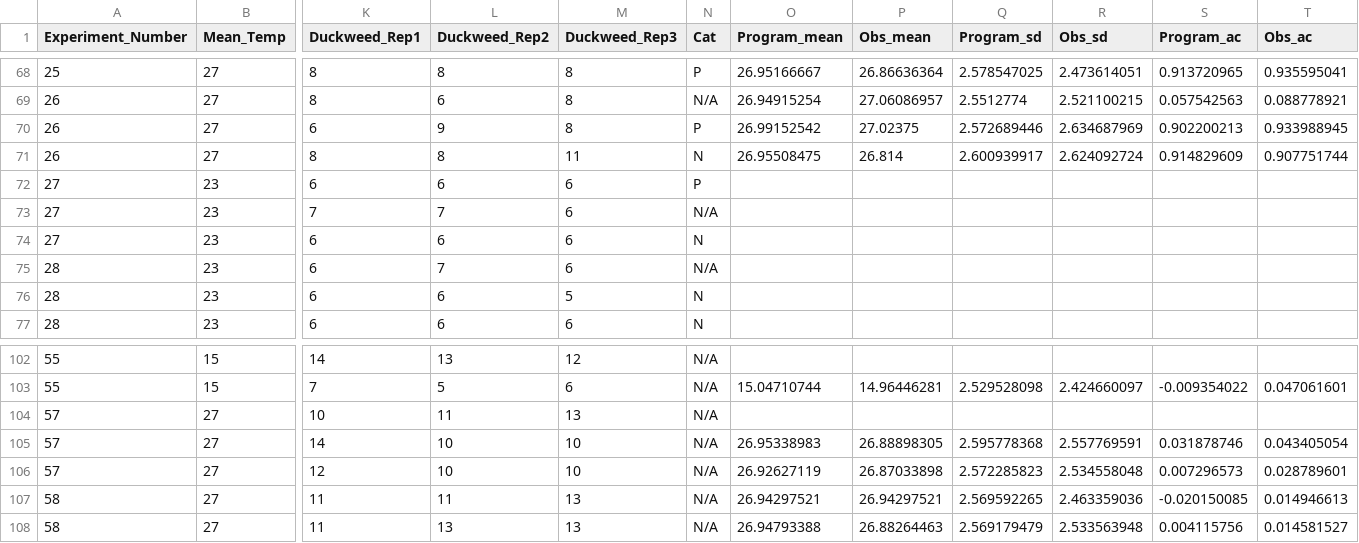
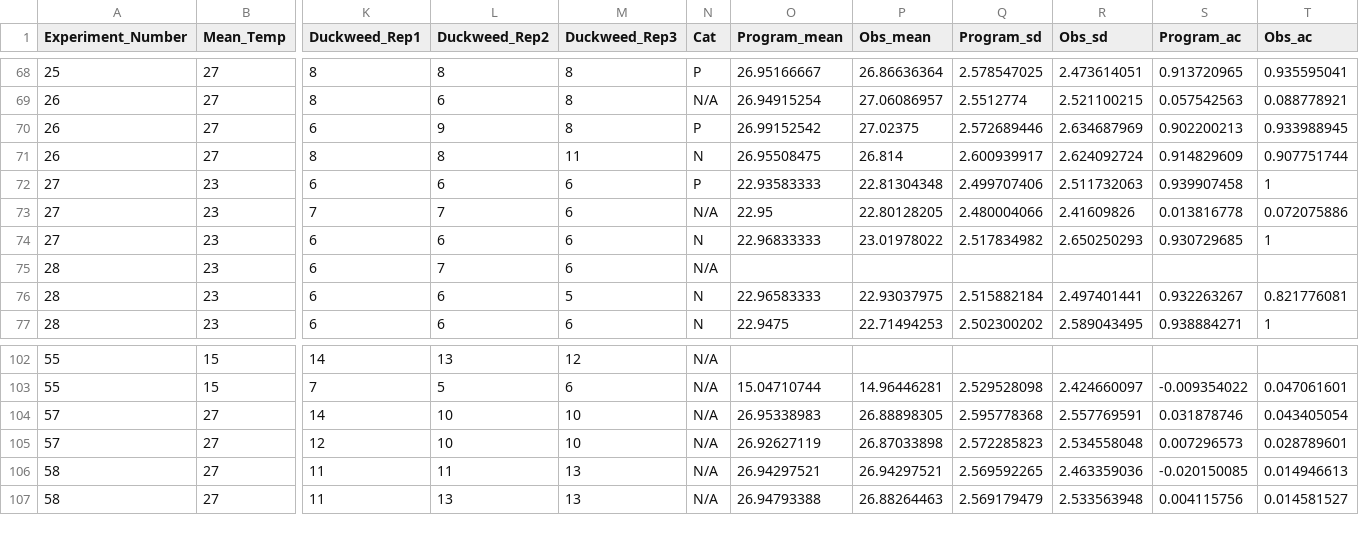
Before and after one commit to Cuddington-Lab/thermal-experiments, a CSV file: metafile_to_be_updated_FEB_15_new.csv, drawn as a sheet; only a part is shown, gaps mark what is left out; rows hold the shown columns only; the diff covers the shown part only; the diff names each change by its address in the sheet, - before the commit and + after, or states it on an @@ line.

Commit message:
missing stats added

```diff
--- a/metafile_to_be_updated_FEB_15_new.csv
+++ b/metafile_to_be_updated_FEB_15_new.csv
-O72 (Program_mean): (empty)
+O72 (Program_mean): 22.93583333
-P72 (Obs_mean): (empty)
+P72 (Obs_mean): 22.81304348
-Q72 (Program_sd): (empty)
+Q72 (Program_sd): 2.499707406
-R72 (Obs_sd): (empty)
+R72 (Obs_sd): 2.511732063
-S72 (Program_ac): (empty)
+S72 (Program_ac): 0.939907458
-T72 (Obs_ac): (empty)
+T72 (Obs_ac): 1
-O73 (Program_mean): (empty)
+O73 (Program_mean): 22.95
-P73 (Obs_mean): (empty)
+P73 (Obs_mean): 22.80128205
-Q73 (Program_sd): (empty)
+Q73 (Program_sd): 2.480004066
-R73 (Obs_sd): (empty)
+R73 (Obs_sd): 2.41609826
-S73 (Program_ac): (empty)
+S73 (Program_ac): 0.013816778
-T73 (Obs_ac): (empty)
+T73 (Obs_ac): 0.072075886
-O74 (Program_mean): (empty)
+O74 (Program_mean): 22.96833333
-P74 (Obs_mean): (empty)
+P74 (Obs_mean): 23.01978022
-Q74 (Program_sd): (empty)
+Q74 (Program_sd): 2.517834982
-R74 (Obs_sd): (empty)
+R74 (Obs_sd): 2.650250293
-S74 (Program_ac): (empty)
+S74 (Program_ac): 0.930729685
-T74 (Obs_ac): (empty)
+T74 (Obs_ac): 1
-O76 (Program_mean): (empty)
+O76 (Program_mean): 22.96583333
-P76 (Obs_mean): (empty)
+P76 (Obs_mean): 22.93037975
-Q76 (Program_sd): (empty)
+Q76 (Program_sd): 2.515882184
-R76 (Obs_sd): (empty)
+R76 (Obs_sd): 2.497401441
-S76 (Program_ac): (empty)
+S76 (Program_ac): 0.932263267
-T76 (Obs_ac): (empty)
+T76 (Obs_ac): 0.821776081
-O77 (Program_mean): (empty)
+O77 (Program_mean): 22.9475
-P77 (Obs_mean): (empty)
+P77 (Obs_mean): 22.71494253
-Q77 (Program_sd): (empty)
+Q77 (Program_sd): 2.502300202
-R77 (Obs_sd): (empty)
+R77 (Obs_sd): 2.589043495
-S77 (Program_ac): (empty)
+S77 (Program_ac): 0.938884271
-T77 (Obs_ac): (empty)
+T77 (Obs_ac): 1
-row 104: 57 | 27 | 10 | 11 | 13 | N/A
```
Also changed, not shown: 38 edited cells elsewhere in this file.
